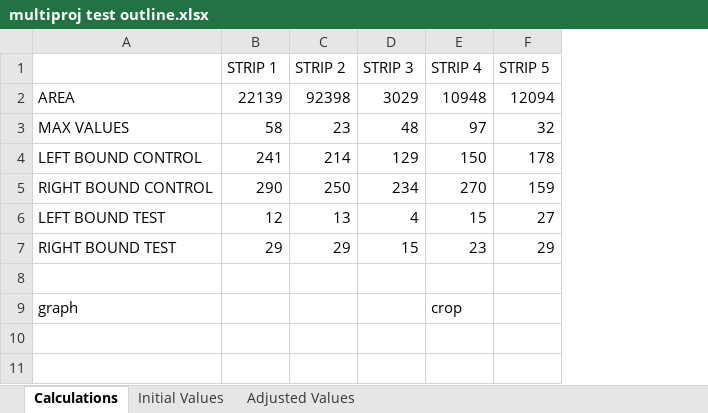
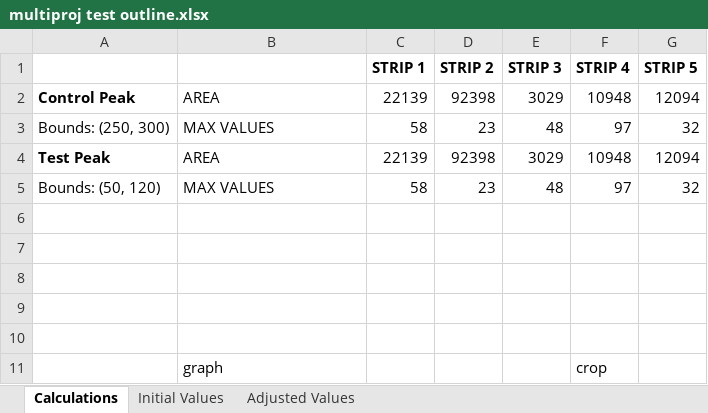
Before and after one commit to Hsuirad/LFA-Grapher, an Excel workbook: export-data/multiproj test outline.xlsx, sheet Calculations, drawn as a sheet; values as stored, in another font and other column widths than the file's, no borders; charts and pictures not drawn; addresses are those after the commit; the diff names each change by its address in the sheet, - before the commit and + after, or states it on an @@ line.

```diff
--- a/export-data/multiproj test outline.xlsx (sheet Calculations)
+++ b/export-data/multiproj test outline.xlsx (sheet Calculations)
+column A, rows 2-3: Control Peak | Bounds: (250, 300)
-C1:G1 bold: off
+C1:G1 bold: on
+row 4: Test Peak | AREA | 22139 | 92398 | 3029 | 10948 | 12094
+row 5: Bounds: (50, 120) | MAX VALUES | 58 | 23 | 48 | 97 | 32
-row 6: LEFT BOUND CONTROL | 241 | 214 | 129 | 150 | 178
+row 6: (empty)
-row 7: RIGHT BOUND CONTROL | 290 | 250 | 234 | 270 | 159
+row 7: (empty)
-row 8: LEFT BOUND TEST | 12 | 13 | 4 | 15 | 27
+row 8: (empty)
-row 9: RIGHT BOUND TEST | 29 | 29 | 15 | 23 | 29
+row 9: (empty)
```
Also changed, not shown: charts or pictures, 12 other files.
